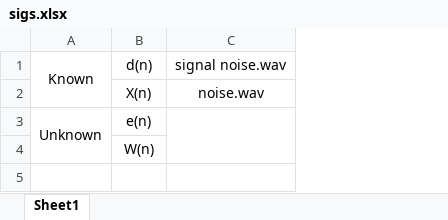
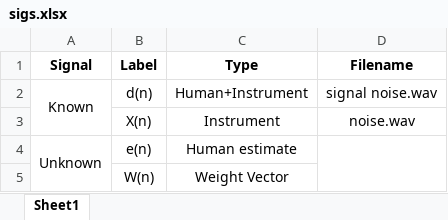
Before and after one commit to gadepall/EE5347, an Excel workbook: lms/algo/figs/sigs.xlsx, sheet Sheet1, drawn as a sheet; values as stored, in another font and other column widths than the file's, no borders; charts and pictures not drawn; addresses are those after the commit; the diff names each change by its address in the sheet, - before the commit and + after, or states it on an @@ line.

```diff
--- a/lms/algo/figs/sigs.xlsx (sheet Sheet1)
+++ b/lms/algo/figs/sigs.xlsx (sheet Sheet1)
+column C, rows 2-5: Human+Instrument | Instrument | Human estimate | Weight Vector
+row 1: Signal | Label | Type | Filename
```
Also changed, not shown: 9 other files.
